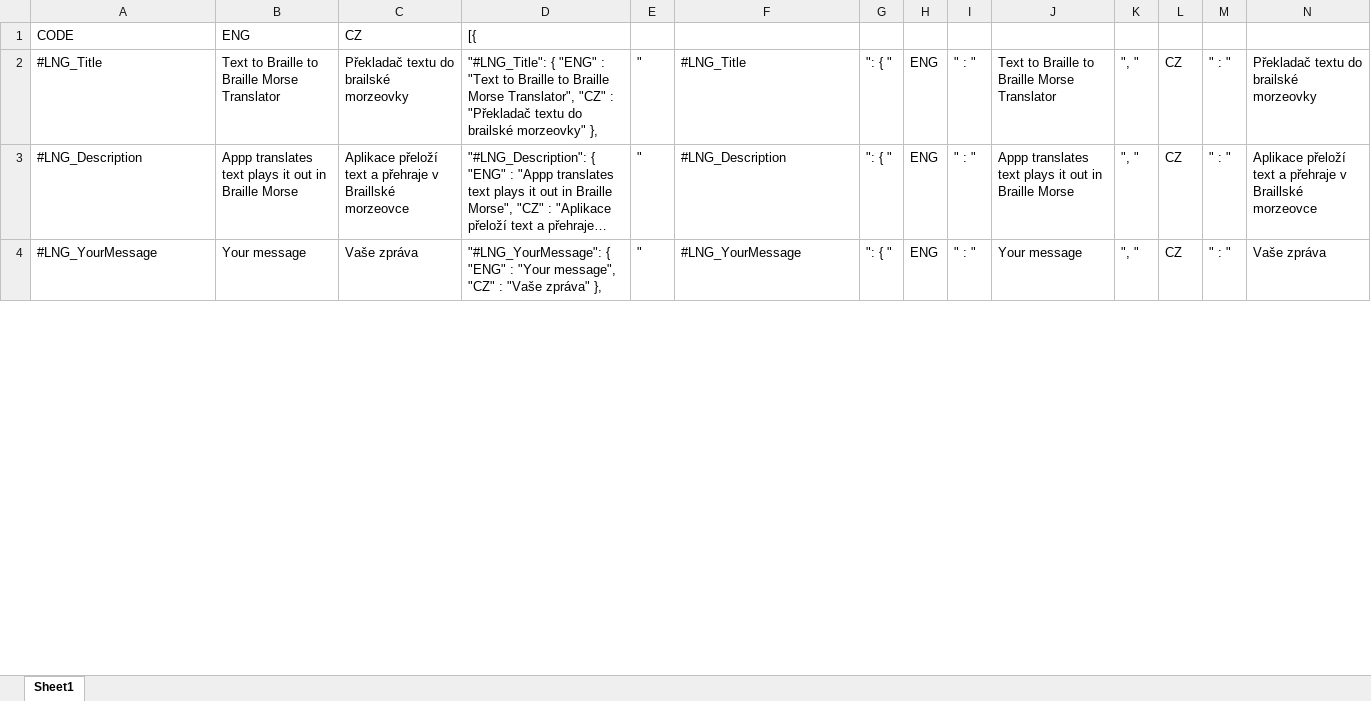
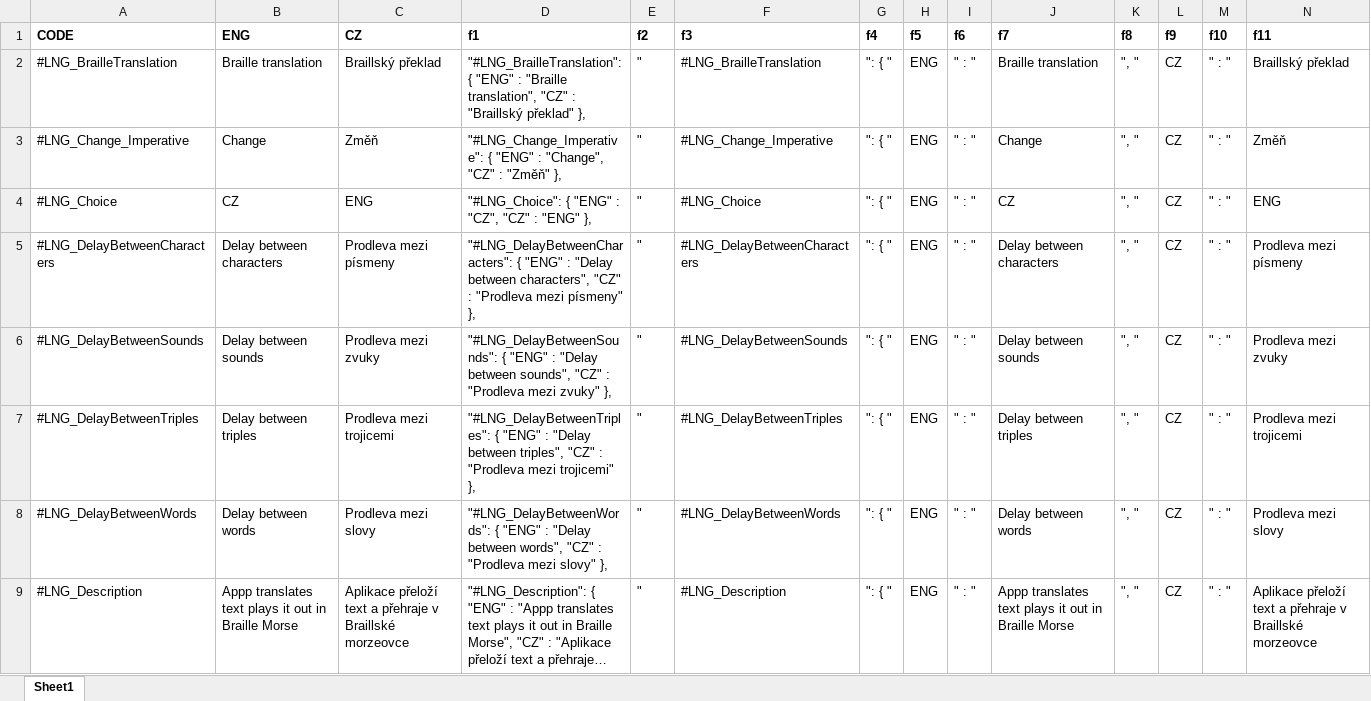
Before and after one commit to michalJanaGitHub/michalJanaGitHub.github.io, an Excel workbook: brailleToSoundApp/brailleToSoundApp/languages.xlsx, sheet Sheet1, drawn as a sheet; only a part is shown; the shorter side is filled out with more unchanged rows; long unchanged cells end in …; values as stored, in another font and other column widths than the file's, no borders; rows hold the shown columns only; the diff covers the shown part only; the diff names each change by its address in the sheet, - before the commit and + after, or states it on an @@ line.

```diff
--- a/brailleToSoundApp/brailleToSoundApp/languages.xlsx (sheet Sheet1)
+++ b/brailleToSoundApp/brailleToSoundApp/languages.xlsx (sheet Sheet1)
-A1:D1 bold: off
+A1:D1 bold: on
-D1: [{
+D1: f1
-E1: (empty)
+E1: f2
-F1: (empty)
+F1: f3
-G1: (empty)
+G1: f4
-H1: (empty)
+H1: f5
-I1: (empty)
+I1: f6
-J1: (empty)
+J1: f7
-K1: (empty)
+K1: f8
-L1: (empty)
+L1: f9
-M1: (empty)
+M1: f10
-N1: (empty)
+N1: f11
-A2 (CODE): #LNG_Title
+A2 (CODE): #LNG_BrailleTranslation
-B2 (ENG): Text to Braille to Braille Morse Translator
+B2 (ENG): Braille translation
-C2 (CZ): Překladač textu do brailské morzeovky
+C2 (CZ): Braillský překlad
-D2 (f1): "#LNG_Title": { "ENG" : "Text to Braille to Braille Morse Translator", "CZ" : "Překladač textu do brailské morzeovky" },
+D2 (f1): "#LNG_BrailleTranslation": { "ENG" : "Braille translation", "CZ" : "Braillský překlad" },
-F2 (f3): #LNG_Title
+F2 (f3): #LNG_BrailleTranslation
-J2 (f7): Text to Braille to Braille Morse Translator
+J2 (f7): Braille translation
-N2 (f11): Překladač textu do brailské morzeovky
+N2 (f11): Braillský překlad
@@ row 19 moved to row 3: #LNG_Change_Imperative @@
+row 4: #LNG_Choice | CZ | ENG | "#LNG_Choice": { "ENG" : "CZ", "CZ" : "ENG" }, | " | #LNG_Choice | ": { " | ENG | " : " | CZ | ", " | CZ | " : " | ENG
@@ row 22 moved to row 5: #LNG_DelayBetweenCharacters @@
@@ row 20 moved to row 6: #LNG_DelayBetweenSounds @@
@@ row 21 moved to row 7: #LNG_DelayBetweenTriples @@
@@ row 23 moved to row 8: #LNG_DelayBetweenWords @@
```
Also changed, not shown: 2 added rows, 2 removed rows, 10 moved rows and 1 edited cell elsewhere in this sheet, formulas that keep their value, 5 other files.
